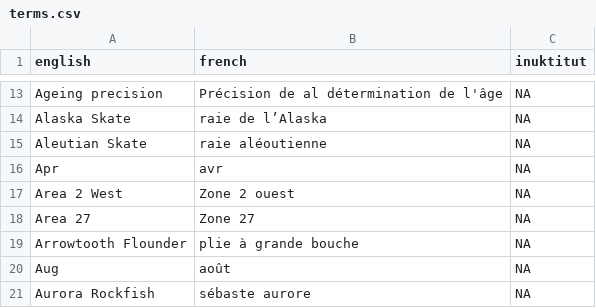
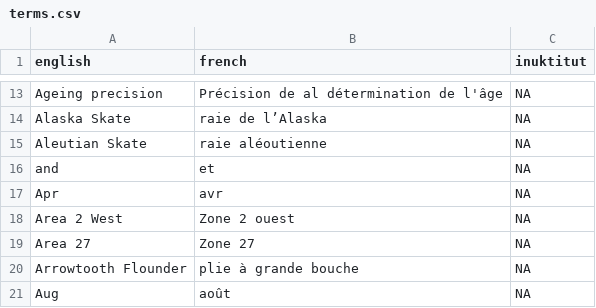
Before and after one commit to pbs-assess/rosettafish, a CSV file: inst/extdata/terms.csv, drawn as a sheet; only a part is shown, gaps mark what is left out; the shorter side is filled out with more unchanged rows.

```diff
--- a/inst/extdata/terms.csv
+++ b/inst/extdata/terms.csv
@@ -15,2 +15,3 @@ Alaska Skate,raie de l’Alaska,NA
 Aleutian Skate,raie aléoutienne,NA
+and,et,NA
 Apr,avr,NA
```
Also changed, not shown: 2 other files.
